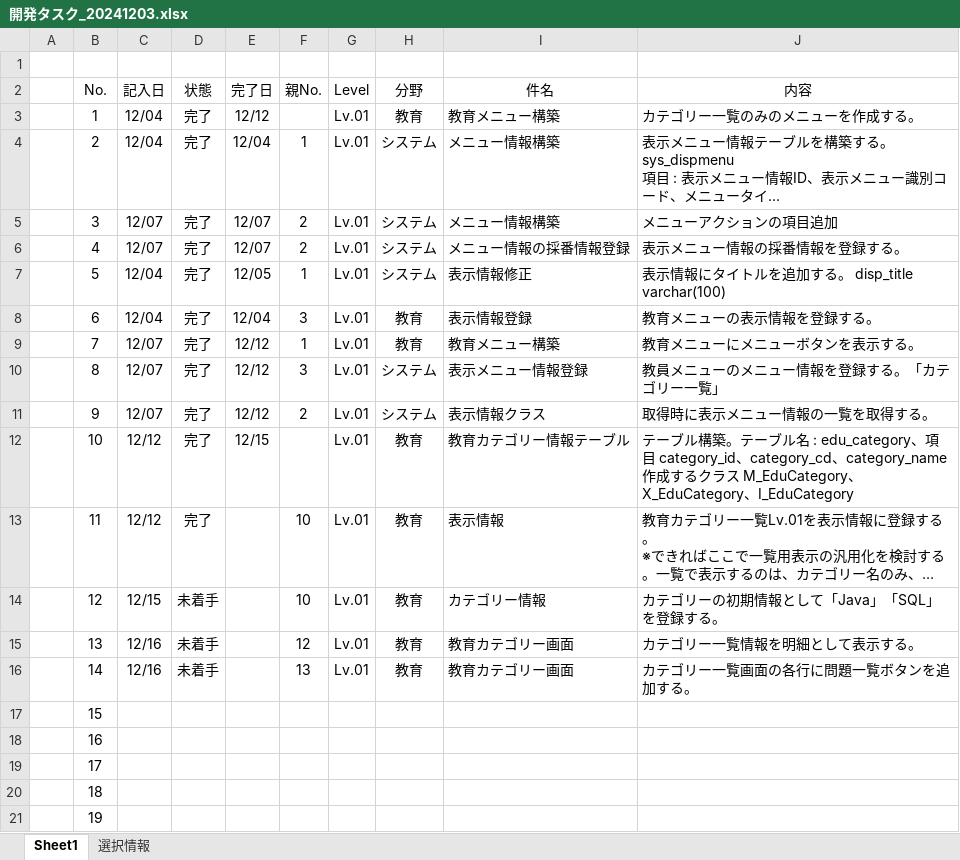
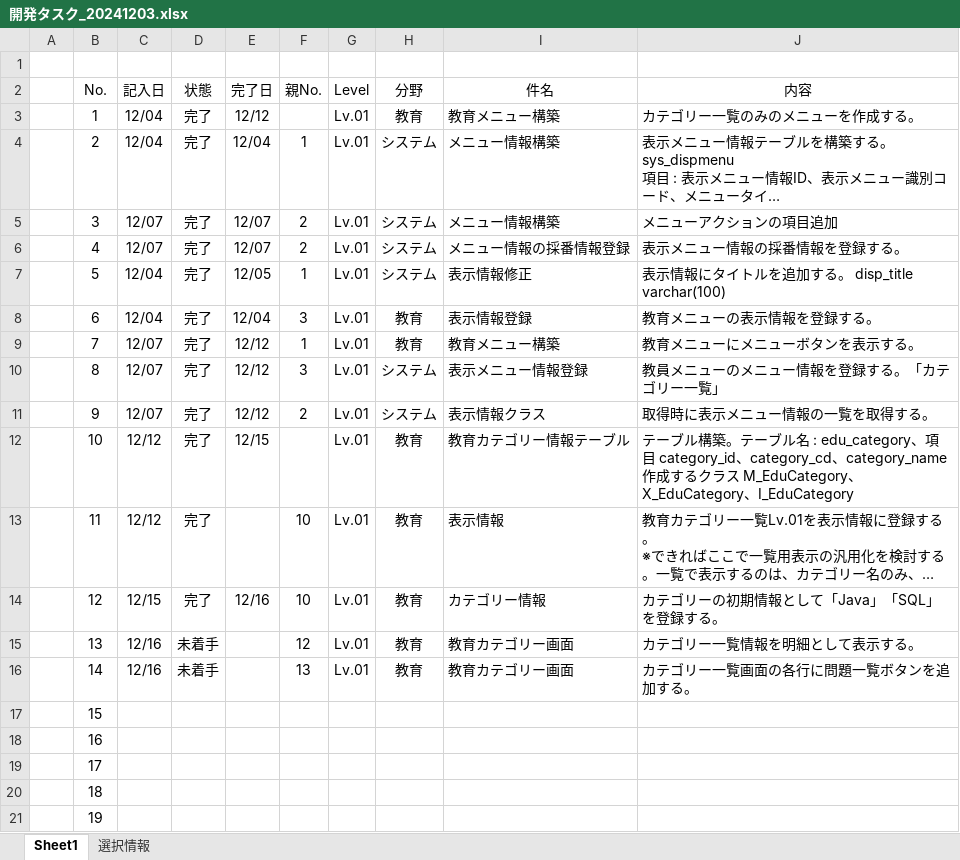
Before and after one commit to officina-hide/busiframe, an Excel workbook: document/開発タスク_20241203.xlsx, sheet Sheet1, drawn as a sheet; long unchanged cells end in …; values as stored, in another font and other column widths than the file's, no borders; conditional formats not drawn; the diff names each change by its address in the sheet, - before the commit and + after, or states it on an @@ line.

Commit message:
Updated

```diff
--- a/document/開発タスク_20241203.xlsx (sheet Sheet1)
+++ b/document/開発タスク_20241203.xlsx (sheet Sheet1)
-D14 (状態): 未着手
+D14 (状態): 完了
-E14 (完了日): (empty)
+E14 (完了日): 12/16
```
